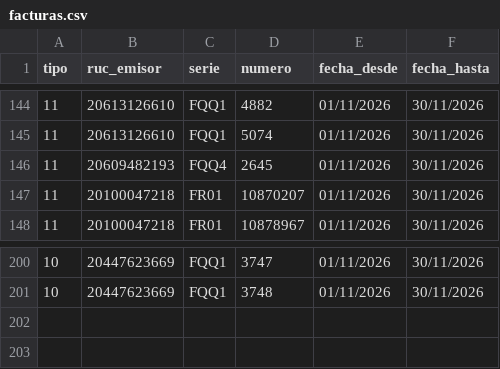
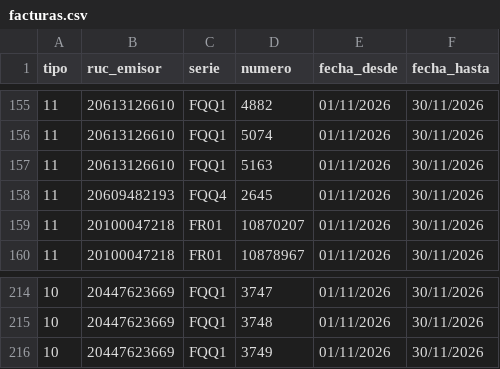
Before and after one commit to Aquivan/Claude, a CSV file: sire/20447623669/facturas.csv, drawn as a sheet; only a part is shown, gaps mark what is left out; the diff covers the shown part only; the diff names each change by its address in the sheet, - before the commit and + after, or states it on an @@ line.

```diff
--- a/sire/20447623669/facturas.csv
+++ b/sire/20447623669/facturas.csv
+row 157: 11 | 20613126610 | FQQ1 | 5163 | 01/11/2026 | 30/11/2026
+row 216: 10 | 20447623669 | FQQ1 | 3749 | 01/11/2026 | 30/11/2026
```
Also changed, not shown: 13 added rows elsewhere in this file, sire/20447623669/historico/202611/compras_propuesta.csv, sire/20447623669/historico/202611/reporte_parseado.csv, 39 other files.
